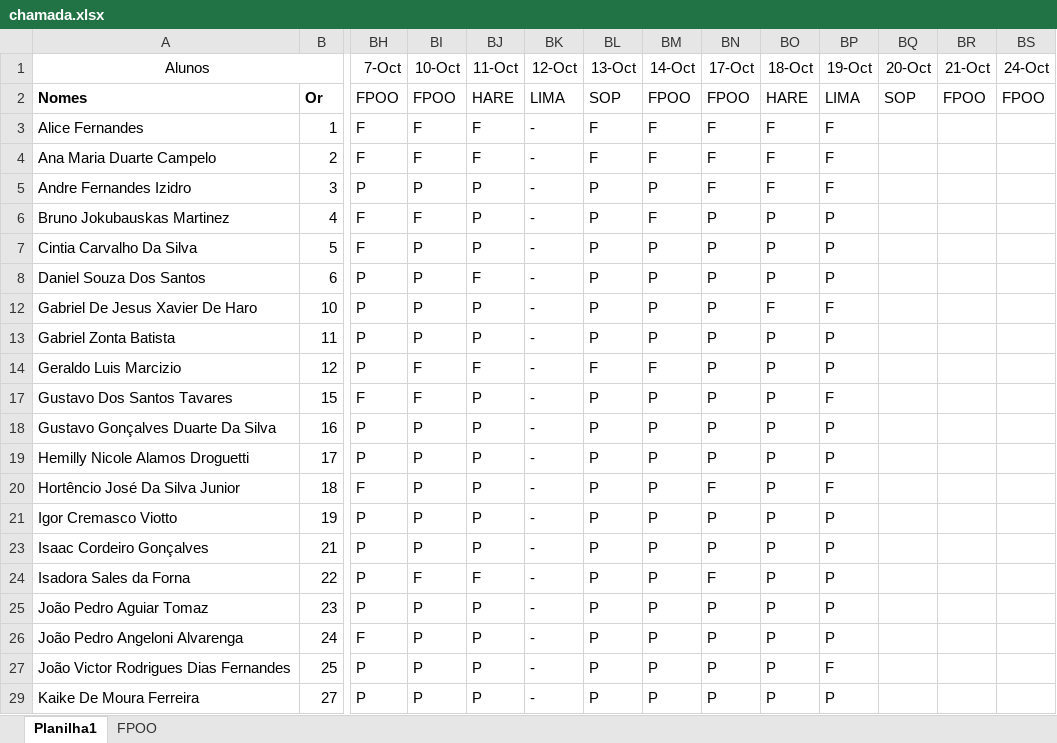
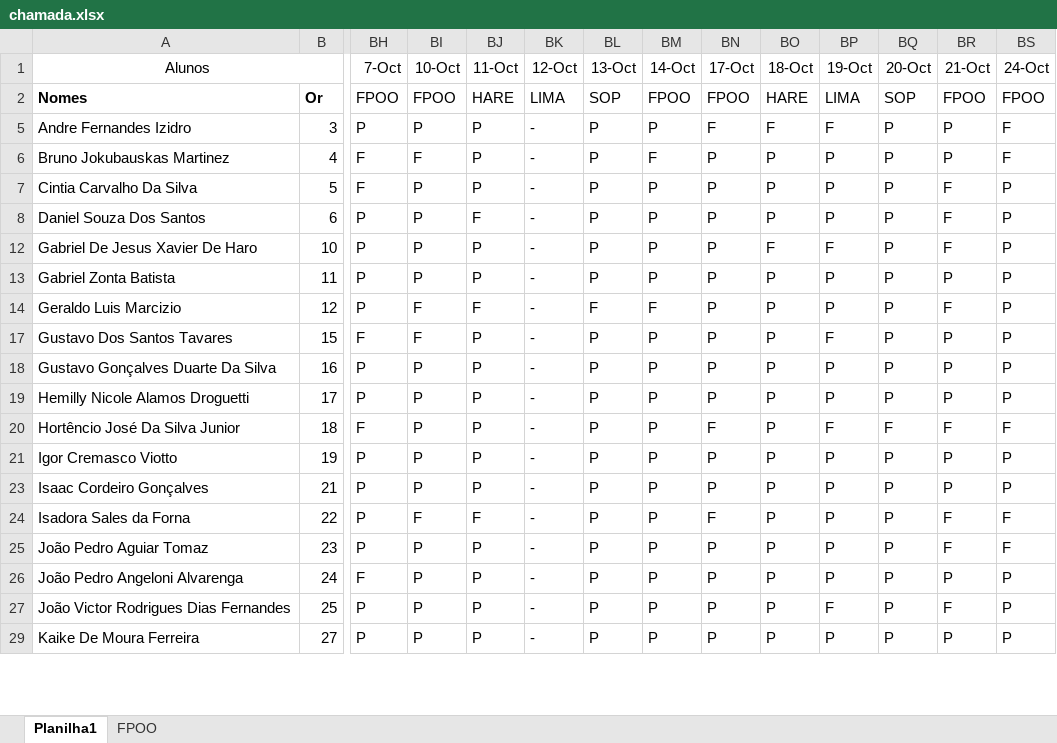
Before and after one commit to wellifabio/senai2022, an Excel workbook: 1des/chamada.xlsx, sheet Planilha1, drawn as a sheet; only a part is shown, gaps mark what is left out; values as stored, in another font and other column widths than the file's, no borders; conditional formats not drawn; rows hold the shown columns only; the diff covers the shown part only; the diff names each change by its address in the sheet, - before the commit and + after, or states it on an @@ line.

```diff
--- a/1des/chamada.xlsx (sheet Planilha1)
+++ b/1des/chamada.xlsx (sheet Planilha1)
-row 3: Alice Fernandes | 1 | F | F | F | - | F | F | F | F | F
-row 4: Ana Maria Duarte Campelo | 2 | F | F | F | - | F | F | F | F | F
-BQ5:BQ8 (20-Oct): (empty)
+BQ5:BQ8 (20-Oct): P
-BR5:BR6 (21-Oct): (empty)
+BR5:BR6 (21-Oct): P
-BS5:BS6 (24-Oct): (empty)
+BS5:BS6 (24-Oct): F
-BR7:BR8 (21-Oct): (empty)
+BR7:BR8 (21-Oct): F
-BS7:BS8 (24-Oct): (empty)
+BS7:BS8 (24-Oct): P
-BQ12:BQ14 (20-Oct): (empty)
+BQ12:BQ14 (20-Oct): P
-BR12 (21-Oct): (empty)
+BR12 (21-Oct): F
-BS12:BS14 (24-Oct): (empty)
+BS12:BS14 (24-Oct): P
-BR13 (21-Oct): (empty)
+BR13 (21-Oct): P
-BR14 (21-Oct): (empty)
+BR14 (21-Oct): F
-BQ17:BQ19 (20-Oct): (empty)
+BQ17:BQ19 (20-Oct): P
-BR17:BR19 (21-Oct): (empty)
+BR17:BR19 (21-Oct): P
-BS17:BS19 (24-Oct): (empty)
+BS17:BS19 (24-Oct): P
-BQ20 (20-Oct): (empty)
+BQ20 (20-Oct): F
-BR20 (21-Oct): (empty)
+BR20 (21-Oct): F
-BS20 (24-Oct): (empty)
+BS20 (24-Oct): F
-BQ21 (20-Oct): (empty)
+BQ21 (20-Oct): P
-BR21 (21-Oct): (empty)
+BR21 (21-Oct): P
-BS21 (24-Oct): (empty)
+BS21 (24-Oct): P
-BQ23:BQ27 (20-Oct): (empty)
+BQ23:BQ27 (20-Oct): P
-BR23 (21-Oct): (empty)
+BR23 (21-Oct): P
-BS23 (24-Oct): (empty)
+BS23 (24-Oct): P
-BR24:BR25 (21-Oct): (empty)
+BR24:BR25 (21-Oct): F
-BS24:BS25 (24-Oct): (empty)
+BS24:BS25 (24-Oct): F
-BR26 (21-Oct): (empty)
+BR26 (21-Oct): P
-BS26:BS27 (24-Oct): (empty)
+BS26:BS27 (24-Oct): P
-BR27 (21-Oct): (empty)
+BR27 (21-Oct): F
-BQ29 (20-Oct): (empty)
+BQ29 (20-Oct): P
-BR29 (21-Oct): (empty)
+BR29 (21-Oct): P
-BS29 (24-Oct): (empty)
+BS29 (24-Oct): P
```
Also changed, not shown: 45 edited cells elsewhere in this sheet, 14 other files.
